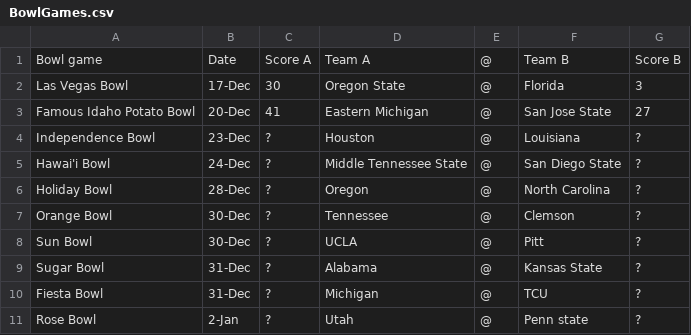
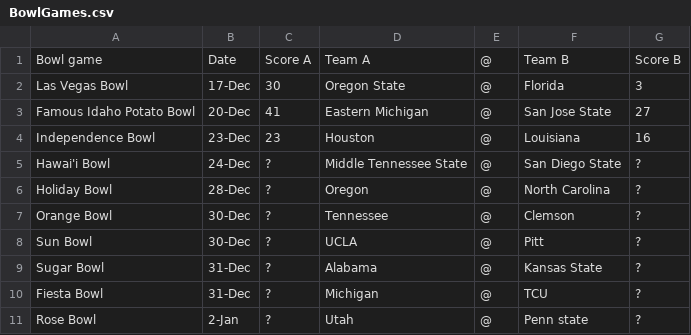
Before and after one commit to thelexmeister/CollegeBowlGamePickEm, a CSV file: BowlGames.csv, drawn as a sheet.

Commit message:
Update BowlGames.csv

```diff
--- a/BowlGames.csv
+++ b/BowlGames.csv
@@ -3,3 +3,3 @@ Las Vegas Bowl,17-Dec,30,Oregon State,@,Florida,3
 Famous Idaho Potato Bowl,20-Dec,41,Eastern Michigan,@,San Jose State,27
-Independence Bowl,23-Dec,?,Houston,@,Louisiana,?
+Independence Bowl,23-Dec,23,Houston,@,Louisiana,16
 Hawai'i Bowl,24-Dec,?,Middle Tennessee State,@,San Diego State,?
```
